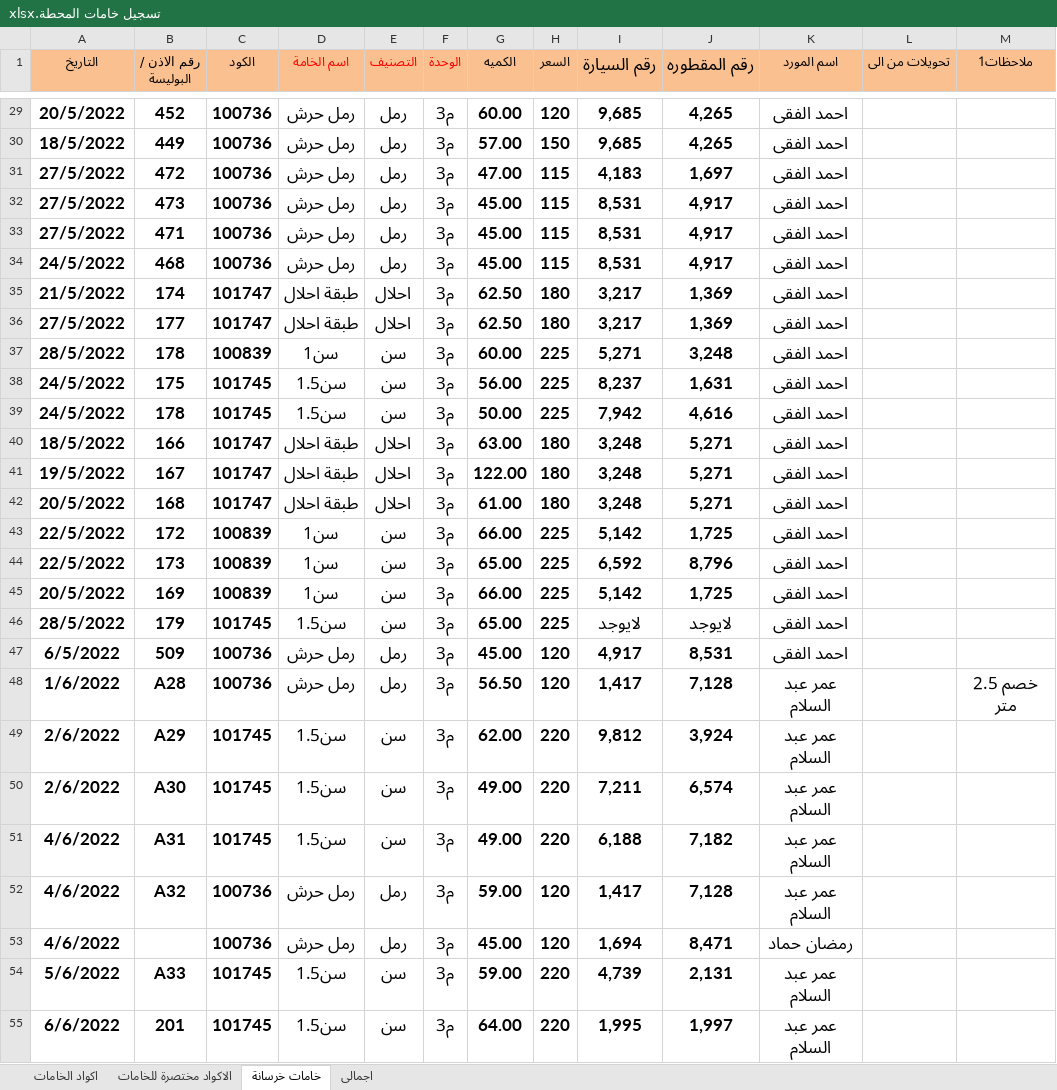
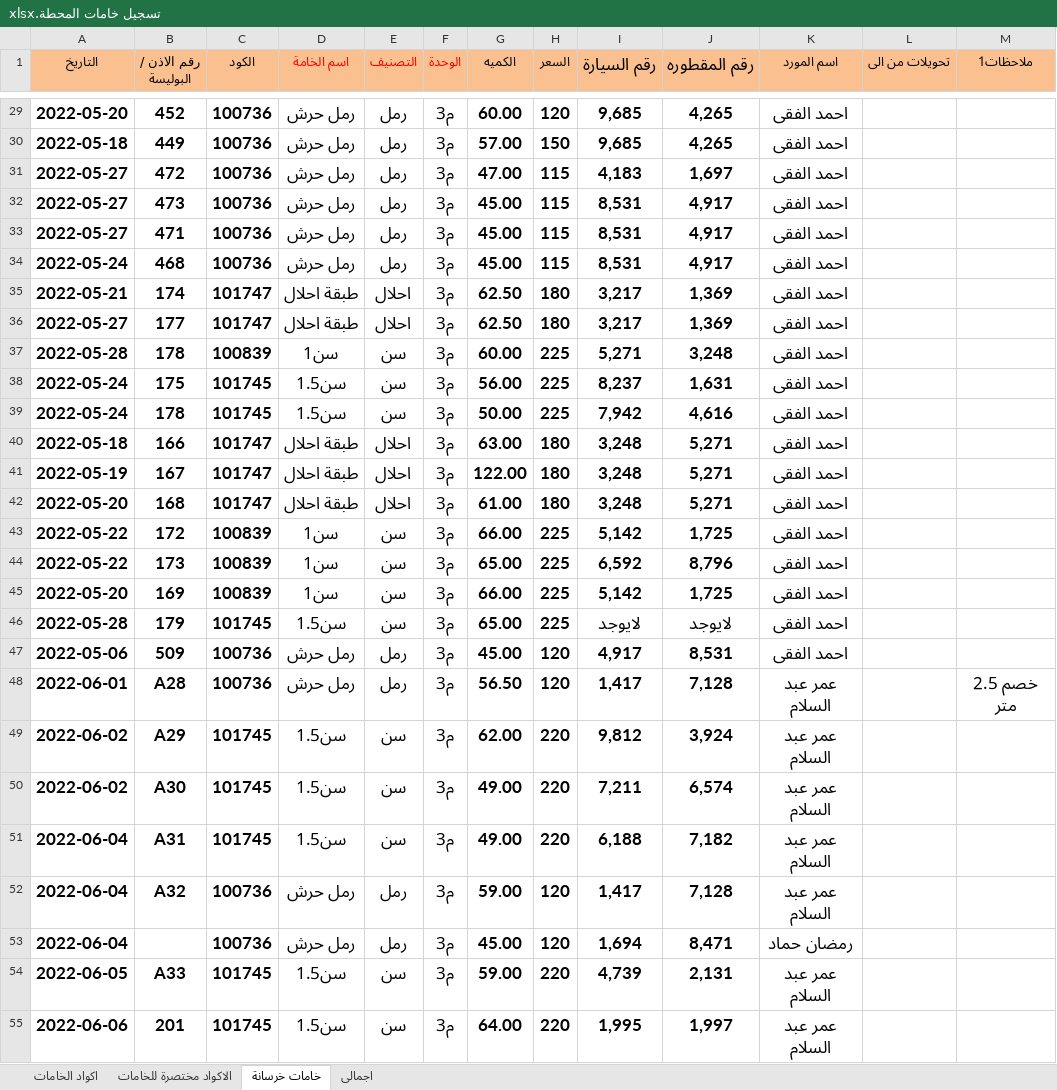
Before and after one commit to ahmedselsheikh/Imports-of-ready-mixed-concrete-plant-AbuHomos, an Excel workbook: تسجيل خامات المحطة.xlsx, sheet خامات خرسانة, drawn as a sheet; only a part is shown, gaps mark what is left out; values as stored, in another font and other column widths than the file's, no borders; the diff covers the shown part only; the diff names each change by its address in the sheet, - before the commit and + after, or states it on an @@ line.

```diff
--- a/تسجيل خامات المحطة.xlsx (sheet خامات خرسانة)
+++ b/تسجيل خامات المحطة.xlsx (sheet خامات خرسانة)
-A29 (التاريخ): 20/5/2022
+A29 (التاريخ): 2022-05-20
-A30 (التاريخ): 18/5/2022
+A30 (التاريخ): 2022-05-18
-A31:A33 (التاريخ): 27/5/2022
+A31:A33 (التاريخ): 2022-05-27
-A34 (التاريخ): 24/5/2022
+A34 (التاريخ): 2022-05-24
-A35 (التاريخ): 21/5/2022
+A35 (التاريخ): 2022-05-21
-A36 (التاريخ): 27/5/2022
+A36 (التاريخ): 2022-05-27
-A37 (التاريخ): 28/5/2022
+A37 (التاريخ): 2022-05-28
-A38:A39 (التاريخ): 24/5/2022
+A38:A39 (التاريخ): 2022-05-24
-A40 (التاريخ): 18/5/2022
+A40 (التاريخ): 2022-05-18
-A41 (التاريخ): 19/5/2022
+A41 (التاريخ): 2022-05-19
-A42 (التاريخ): 20/5/2022
+A42 (التاريخ): 2022-05-20
-A43:A44 (التاريخ): 22/5/2022
+A43:A44 (التاريخ): 2022-05-22
-A45 (التاريخ): 20/5/2022
+A45 (التاريخ): 2022-05-20
-A46 (التاريخ): 28/5/2022
+A46 (التاريخ): 2022-05-28
-A47 (التاريخ): 6/5/2022
+A47 (التاريخ): 2022-05-06
-A48 (التاريخ): 1/6/2022
+A48 (التاريخ): 2022-06-01
-A49:A50 (التاريخ): 2/6/2022
+A49:A50 (التاريخ): 2022-06-02
-A51:A53 (التاريخ): 4/6/2022
+A51:A53 (التاريخ): 2022-06-04
-A54 (التاريخ): 5/6/2022
+A54 (التاريخ): 2022-06-05
-A55 (التاريخ): 6/6/2022
+A55 (التاريخ): 2022-06-06
```
Also changed, not shown: 1 added row, 1 removed row and 538 edited cells elsewhere in this sheet.
